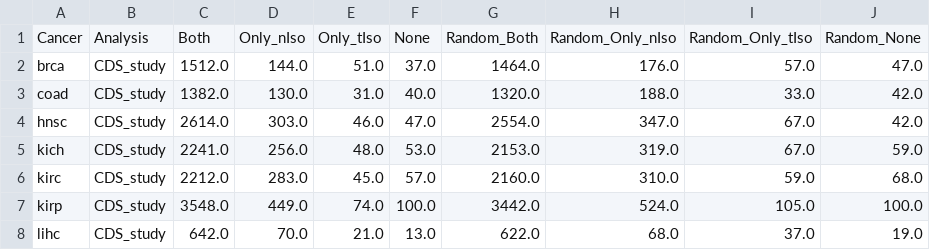
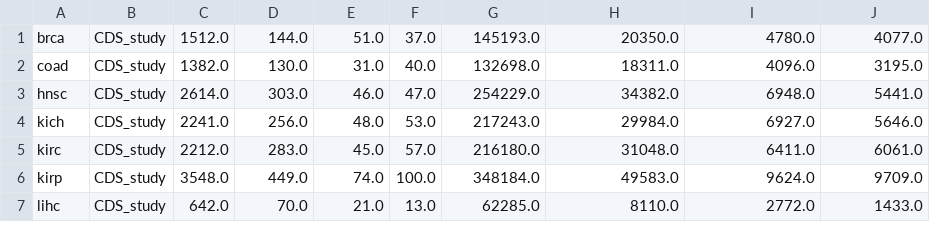
Before and after one commit to hclimente/smartas, a TSV file: data/switches/CDS_study.tsv, drawn as a sheet; only a part is shown; the diff covers the shown part only.

```diff
--- a/data/switches/CDS_study.tsv
+++ b/data/switches/CDS_study.tsv
@@ -1,8 +1,7 @@
-Cancer	Analysis	Both	Only_nIso	Only_tIso	None	Random_Both	Random_Only_nIso	Random_Only_tIso	Random_None
-brca	CDS_study	1512.0	144.0	51.0	37.0	1464.0	176.0	57.0	47.0
-coad	CDS_study	1382.0	130.0	31.0	40.0	1320.0	188.0	33.0	42.0
-hnsc	CDS_study	2614.0	303.0	46.0	47.0	2554.0	347.0	67.0	42.0
-kich	CDS_study	2241.0	256.0	48.0	53.0	2153.0	319.0	67.0	59.0
-kirc	CDS_study	2212.0	283.0	45.0	57.0	2160.0	310.0	59.0	68.0
-kirp	CDS_study	3548.0	449.0	74.0	100.0	3442.0	524.0	105.0	100.0
-lihc	CDS_study	642.0	70.0	21.0	13.0	622.0	68.0	37.0	19.0
+brca	CDS_study	1512.0	144.0	51.0	37.0	145193.0	20350.0	4780.0	4077.0
+coad	CDS_study	1382.0	130.0	31.0	40.0	132698.0	18311.0	4096.0	3195.0
+hnsc	CDS_study	2614.0	303.0	46.0	47.0	254229.0	34382.0	6948.0	5441.0
+kich	CDS_study	2241.0	256.0	48.0	53.0	217243.0	29984.0	6927.0	5646.0
+kirc	CDS_study	2212.0	283.0	45.0	57.0	216180.0	31048.0	6411.0	6061.0
+kirp	CDS_study	3548.0	449.0	74.0	100.0	348184.0	49583.0	9624.0	9709.0
+lihc	CDS_study	642.0	70.0	21.0	13.0	62285.0	8110.0	2772.0	1433.0
```
Also changed, not shown: 16 edited cells elsewhere in this file, data/switches/CDS_change.tsv, data/switches/UTR_change.tsv, 9 other files.
